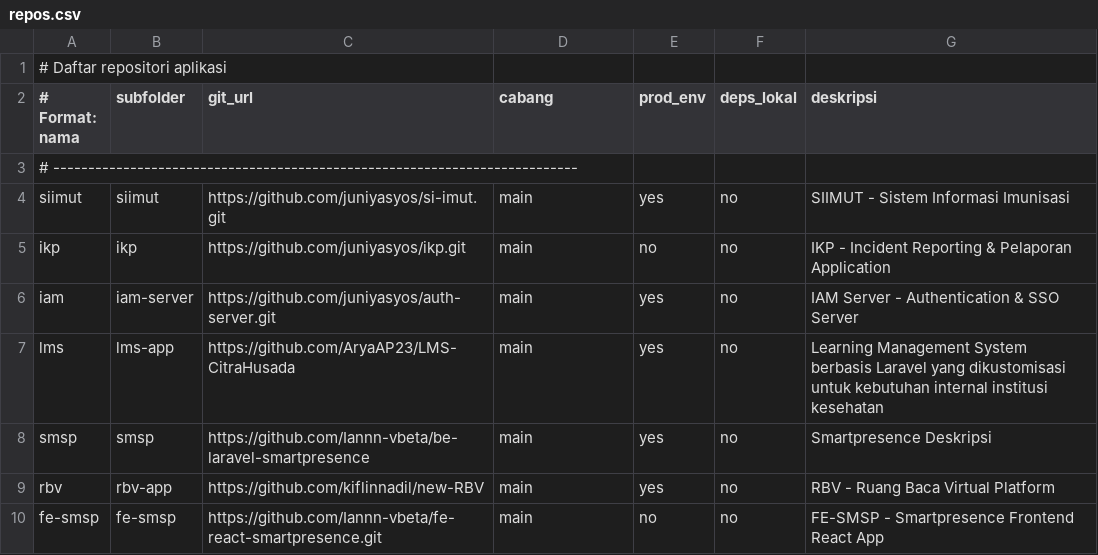
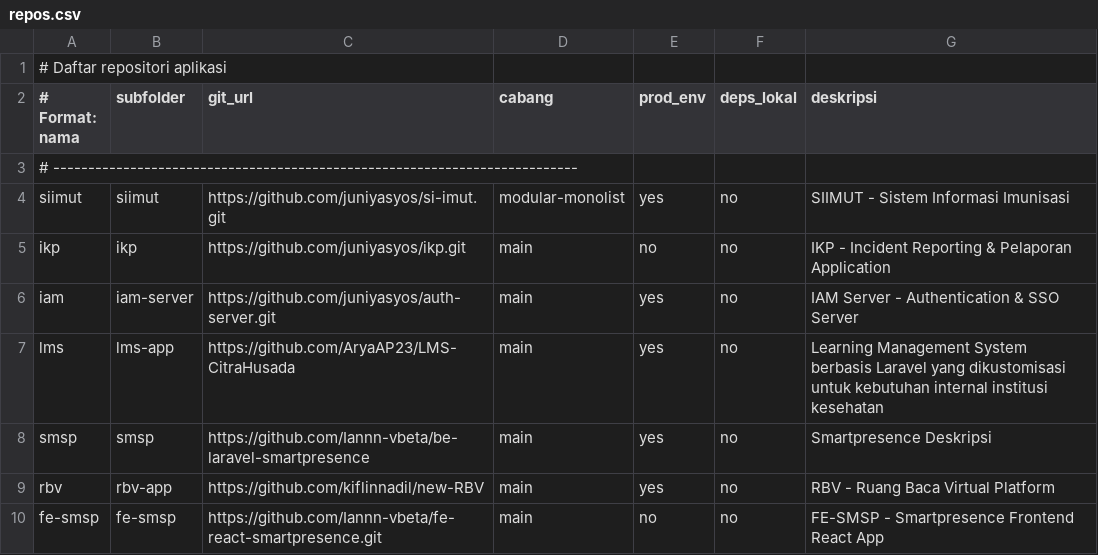
Before and after one commit to juniyasyos/setup-apps-docker, a CSV file: repos.csv, drawn as a sheet.

```diff
--- a/repos.csv
+++ b/repos.csv
@@ -3,3 +3,3 @@
 # ---------------------------------------------------------------------------
-siimut,siimut,https://github.com/juniyasyos/si-imut.git,main,yes,no,SIIMUT - Sistem Informasi Imunisasi
+siimut,siimut,https://github.com/juniyasyos/si-imut.git,modular-monolist,yes,no,SIIMUT - Sistem Informasi Imunisasi
 ikp,ikp,https://github.com/juniyasyos/ikp.git,main,no,no,IKP - Incident Reporting & Pelaporan Application
```
Also changed, not shown: 10 other files.
